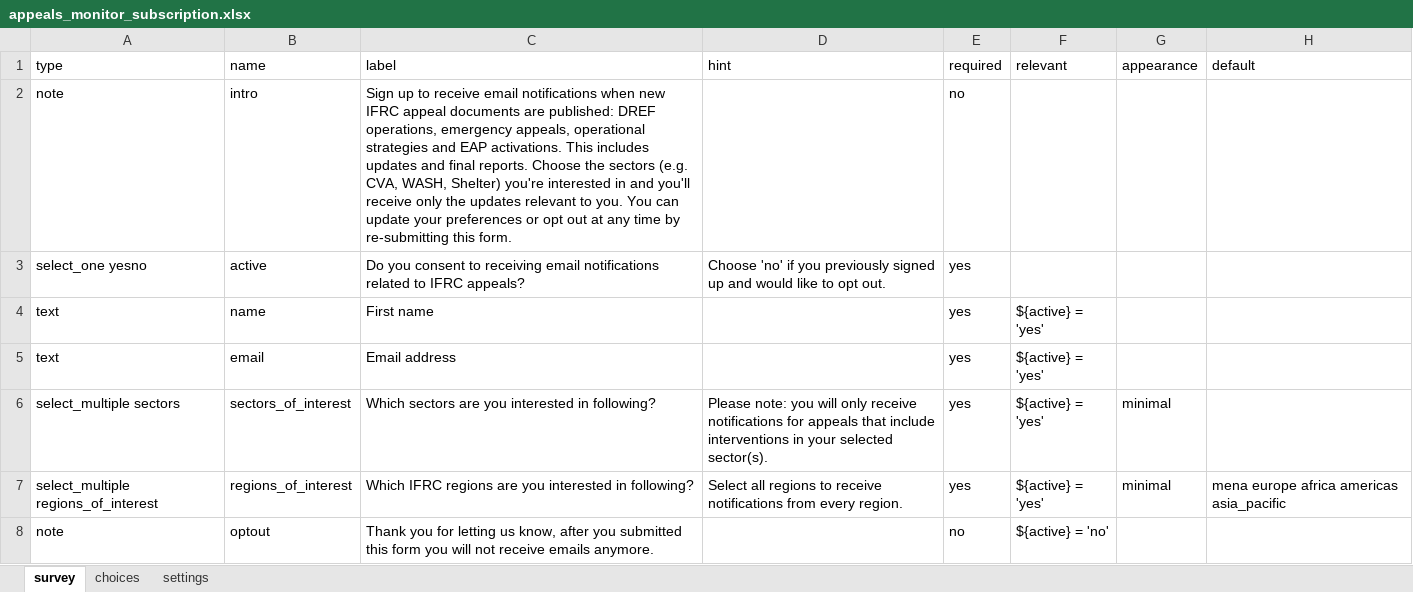
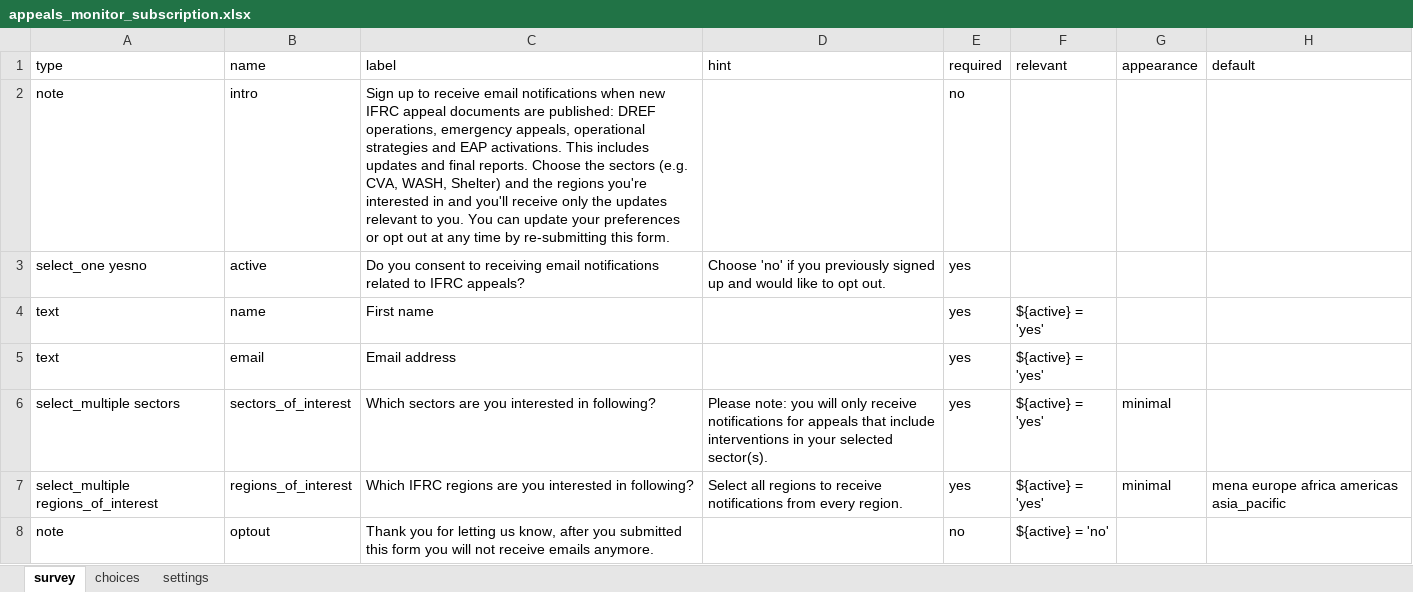
Before and after one commit to rodekruis/appeals-monitor, an Excel workbook: kobo/appeals_monitor_subscription.xlsx, sheet survey, drawn as a sheet; values as stored, in another font and other column widths than the file's, no borders; the diff names each change by its address in the sheet, - before the commit and + after, or states it on an @@ line.

Commit message:
chore: update intro message of subscription kobo form

```diff
--- a/kobo/appeals_monitor_subscription.xlsx (sheet survey)
+++ b/kobo/appeals_monitor_subscription.xlsx (sheet survey)
-C2 (label): …WASH, Shelter) you're interested…
+C2 (label): …WASH, Shelter) and the regions you're interested…
```
